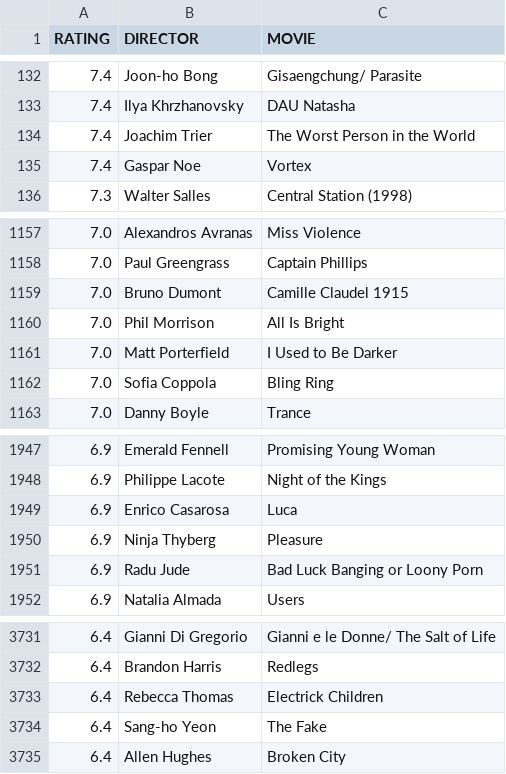
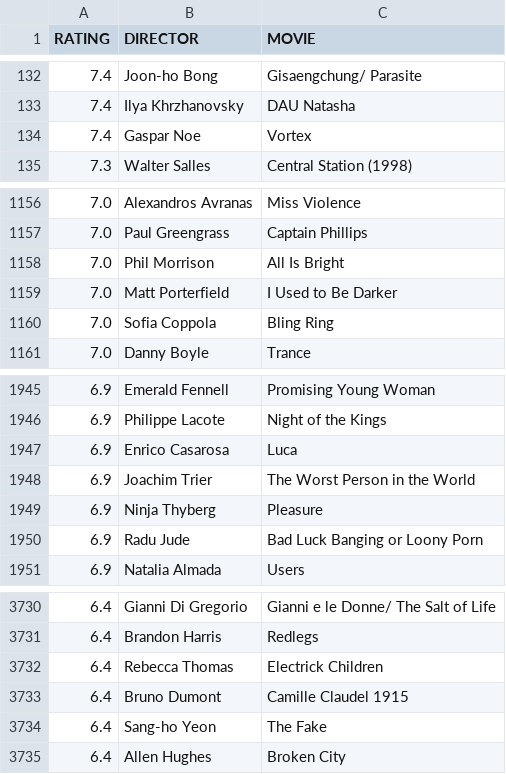
Before and after one commit to gammaray05/scarufficinema, a CSV file: list.csv, drawn as a sheet; only a part is shown, gaps mark what is left out.

Commit message:
updated list

```diff
--- a/list.csv
+++ b/list.csv
@@ -133,3 +133,2 @@ RATING,DIRECTOR,MOVIE
 7.4, Ilya Khrzhanovsky,DAU Natasha
-7.4, Joachim Trier,The Worst Person in the World
 7.4, Gaspar Noe,Vortex
@@ -1158,3 +1157,2 @@ RATING,DIRECTOR,MOVIE
 7.0, Paul Greengrass,Captain Phillips
-7.0, Bruno Dumont,Camille Claudel 1915
 7.0, Phil Morrison,All Is Bright
@@ -1949,2 +1947,3 @@ RATING,DIRECTOR,MOVIE
 6.9, Enrico Casarosa,Luca
+6.9, Joachim Trier,The Worst Person in the World
 6.9, Ninja Thyberg,Pleasure
@@ -3733,2 +3732,3 @@ RATING,DIRECTOR,MOVIE
 6.4, Rebecca Thomas,Electrick Children
+6.4, Bruno Dumont,Camille Claudel 1915
 6.4, Sang-ho Yeon,The Fake
```
Also changed, not shown: 1 other file.
